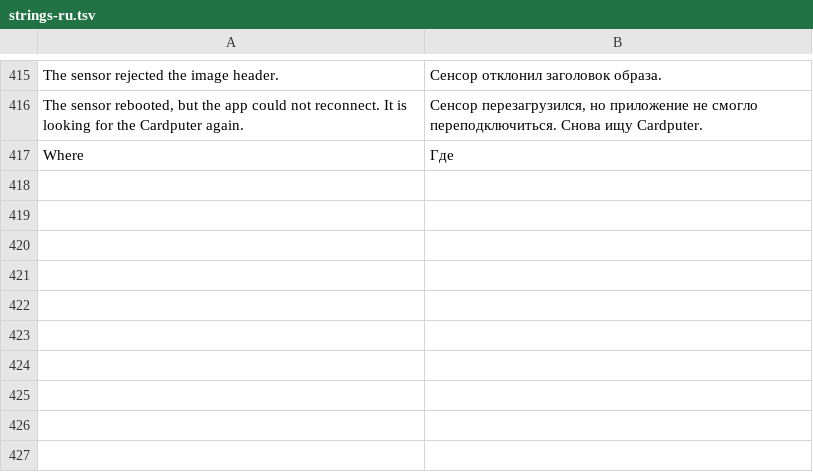
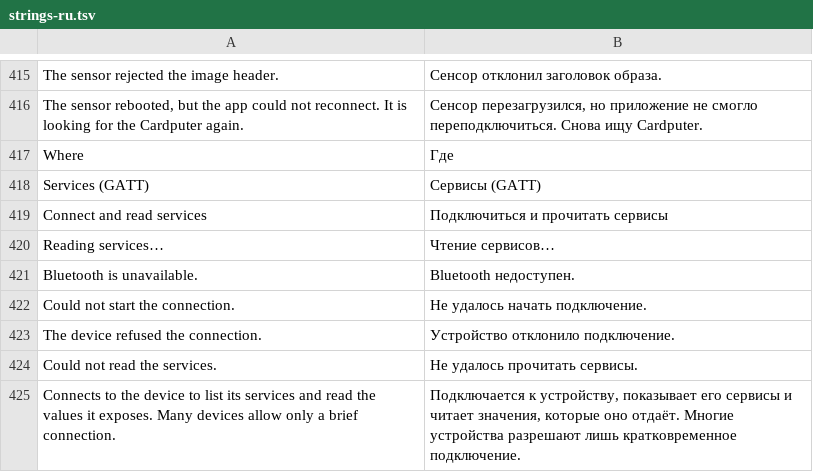
Before and after one commit to CattivoLe/Spectra, a TSV file: android/app/src/main/resources/spectra/strings-ru.tsv, drawn as a sheet; only a part is shown, gaps mark what is left out.

```diff
--- a/android/app/src/main/resources/spectra/strings-ru.tsv
+++ b/android/app/src/main/resources/spectra/strings-ru.tsv
@@ -417 +417,9 @@ The sensor rebooted, but the app could not reconnect. It is looking for the Card
 Where	Где
+Services (GATT)	Сервисы (GATT)
+Connect and read services	Подключиться и прочитать сервисы
+Reading services…	Чтение сервисов…
+Bluetooth is unavailable.	Bluetooth недоступен.
+Could not start the connection.	Не удалось начать подключение.
+The device refused the connection.	Устройство отклонило подключение.
+Could not read the services.	Не удалось прочитать сервисы.
+Connects to the device to list its services and read the values it exposes. Many devices allow only a brief connection.	Подключается к устройству, показывает его сервисы и читает значения, которые оно отдаёт. Многие устройства разрешают лишь кратковременное подключение.
```
Also changed, not shown: 6 other files.
